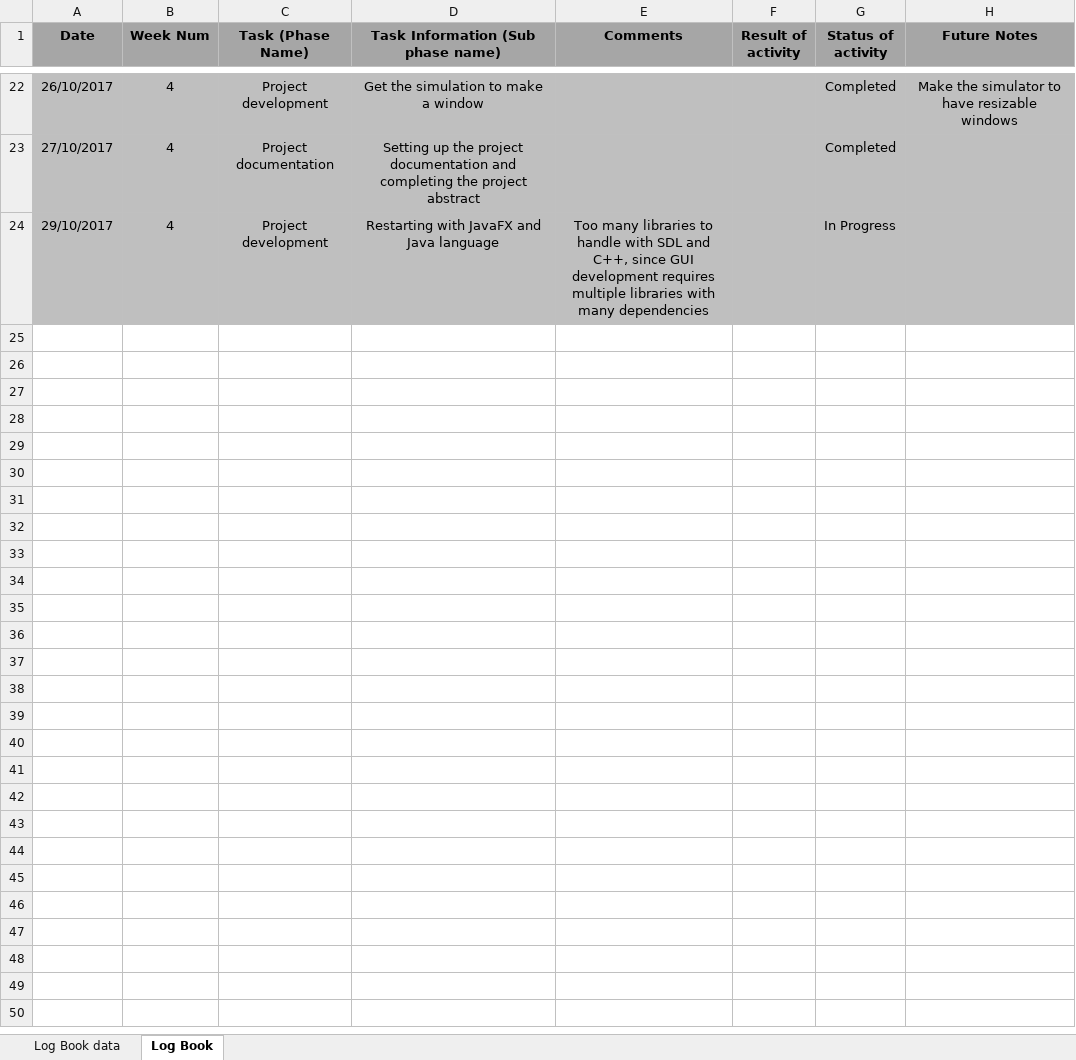
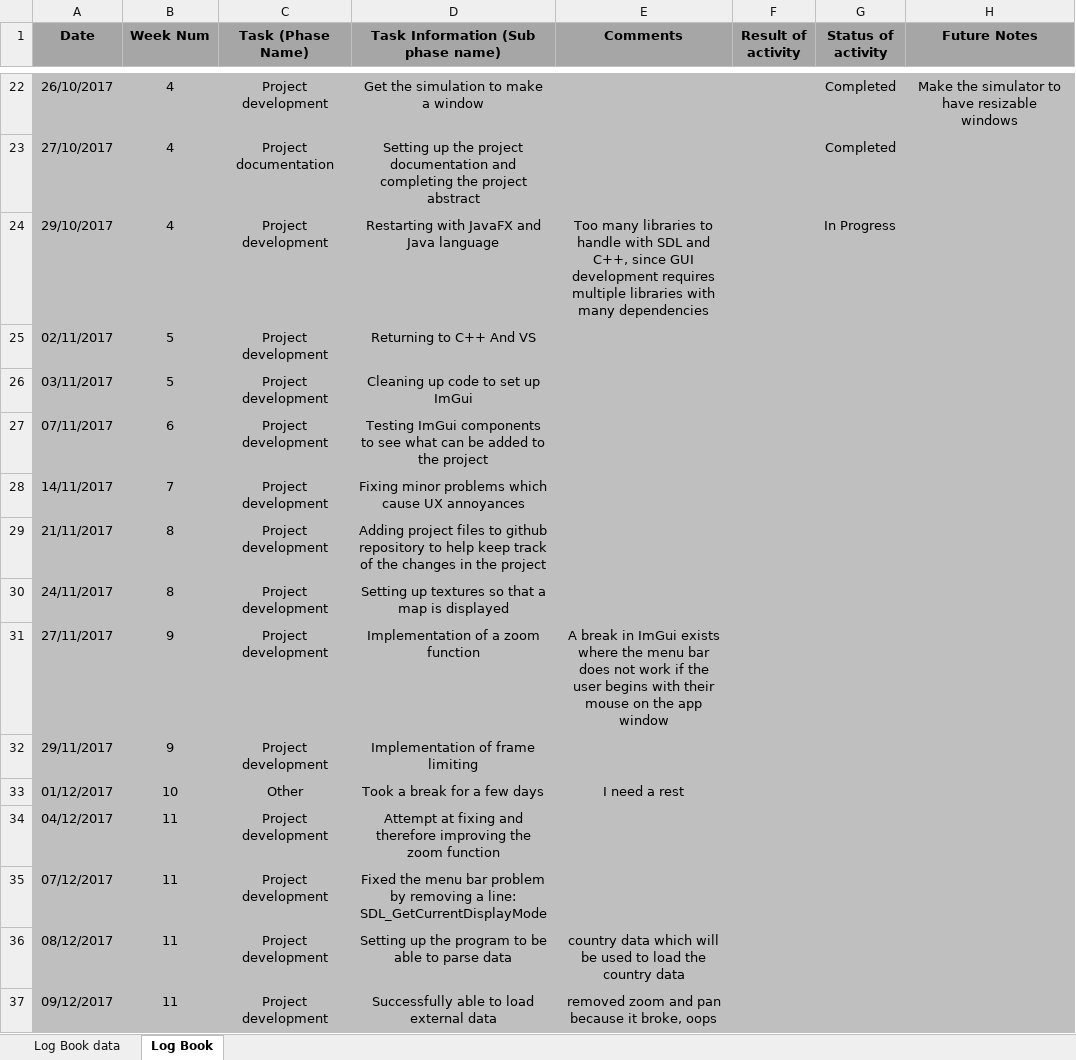
Before and after one commit to Czar-Ec/ZEUS, an Excel workbook: Documentation/LogBook.xlsx, sheet Log Book, drawn as a sheet; only a part is shown, gaps mark what is left out; values as stored, in another font and other column widths than the file's, no borders; the diff covers the shown part only; the diff names each change by its address in the sheet, - before the commit and + after, or states it on an @@ line.

```diff
--- a/Documentation/LogBook.xlsx (sheet Log Book)
+++ b/Documentation/LogBook.xlsx (sheet Log Book)
+row 25: 02/11/2017 | 5 | Project development | Returning to C++ And VS
+row 26: 03/11/2017 | 5 | Project development | Cleaning up code to set up ImGui
+row 27: 07/11/2017 | 6 | Project development | Testing ImGui components to see what can be added to the project
+row 28: 14/11/2017 | 7 | Project development | Fixing minor problems which cause UX annoyances
+row 29: 21/11/2017 | 8 | Project development | Adding project files to github repository to help keep track of the changes in the project
+row 30: 24/11/2017 | 8 | Project development | Setting up textures so that a map is displayed
+row 31: 27/11/2017 | 9 | Project development | Implementation of a zoom function | A break in ImGui exists where the menu bar does not work if the user begins with their mouse on the app window
+row 32: 29/11/2017 | 9 | Project development | Implementation of frame limiting
+row 33: 01/12/2017 | 10 | Other | Took a break for a few days | I need a rest
+row 34: 04/12/2017 | 11 | Project development | Attempt at fixing and therefore improving the zoom function
+row 35: 07/12/2017 | 11 | Project development | Fixed the menu bar problem by removing a line: SDL_GetCurrentDisplayMode
+row 36: 08/12/2017 | 11 | Project development | Setting up the program to be able to parse data | country data which will be used to load the country data
+row 37: 09/12/2017 | 11 | Project development | Successfully able to load external data | removed zoom and pan because it broke, oops
```
Also changed, not shown: 12 added rows elsewhere in this sheet, 1 other file.
